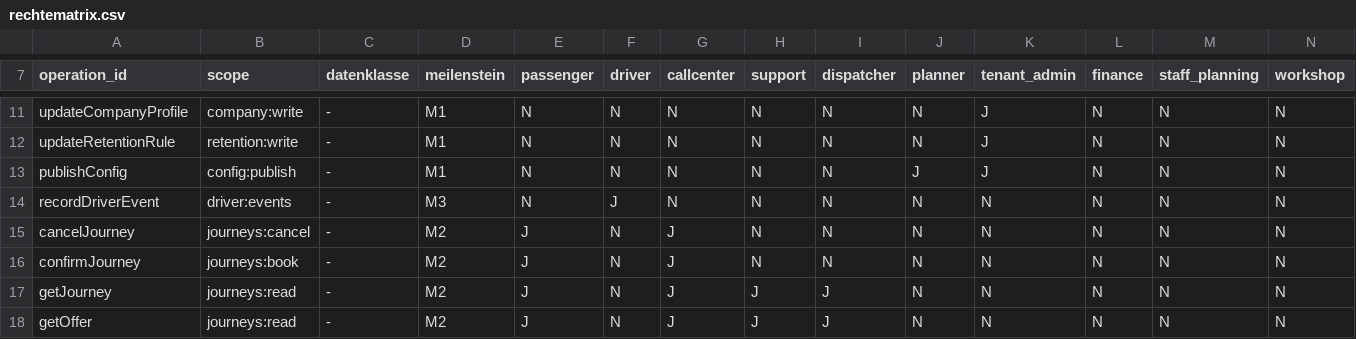
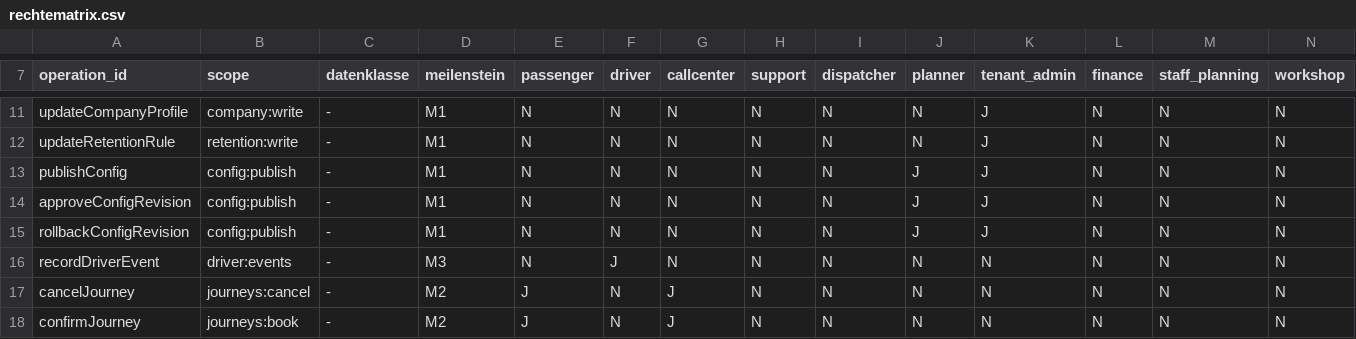
Before and after one commit to DataHub-Chiemgau/TAKTOVIA, a CSV file: backend/modules/identity/src/main/resources/rechtematrix/rechtematrix.csv, drawn as a sheet; only a part is shown, gaps mark what is left out; the shorter side is filled out with more unchanged rows; the diff names each change by its address in the sheet, - before the commit and + after, or states it on an @@ line.

```diff
--- a/backend/modules/identity/src/main/resources/rechtematrix/rechtematrix.csv
+++ b/backend/modules/identity/src/main/resources/rechtematrix/rechtematrix.csv
+row 14: approveConfigRevision | config:publish | - | M1 | N | N | N | N | N | J | J | N | N | N
+row 15: rollbackConfigRevision | config:publish | - | M1 | N | N | N | N | N | J | J | N | N | N
```
Also changed, not shown: 38 other files.
